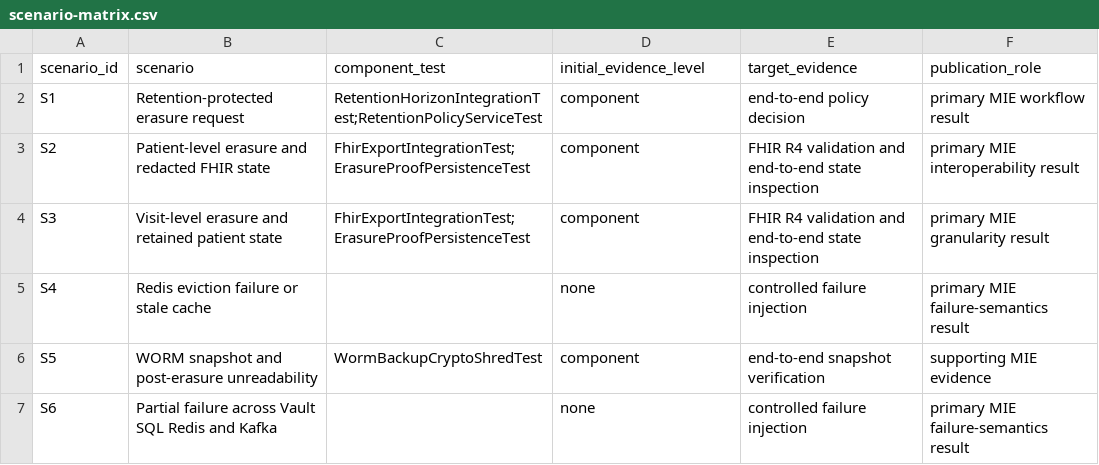
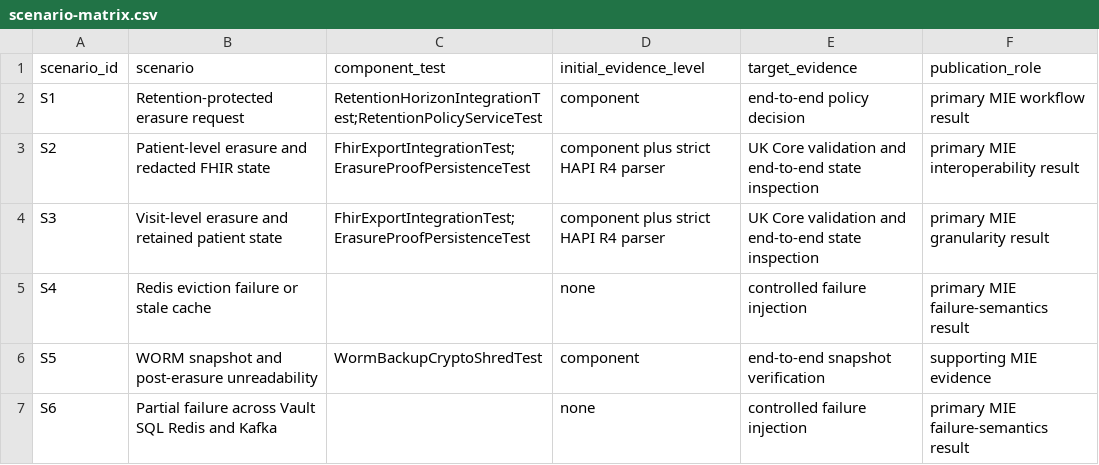
Before and after one commit to iovanalex/cryptoshred-health, a CSV file: experiments/mie2027/scenario-matrix.csv, drawn as a sheet.

Commit message:
Add strict FHIR R4 parser evidence

```diff
--- a/experiments/mie2027/scenario-matrix.csv
+++ b/experiments/mie2027/scenario-matrix.csv
@@ -2,4 +2,4 @@ scenario_id,scenario,component_test,initial_evidence_level,target_evidence,publi
 S1,Retention-protected erasure request,RetentionHorizonIntegrationTest;RetentionPolicyServiceTest,component,end-to-end policy decision,primary MIE workflow result
-S2,Patient-level erasure and redacted FHIR state,FhirExportIntegrationTest;ErasureProofPersistenceTest,component,FHIR R4 validation and end-to-end state inspection,primary MIE interoperability result
-S3,Visit-level erasure and retained patient state,FhirExportIntegrationTest;ErasureProofPersistenceTest,component,FHIR R4 validation and end-to-end state inspection,primary MIE granularity result
+S2,Patient-level erasure and redacted FHIR state,FhirExportIntegrationTest;ErasureProofPersistenceTest,component plus strict HAPI R4 parser,UK Core validation and end-to-end state inspection,primary MIE interoperability result
+S3,Visit-level erasure and retained patient state,FhirExportIntegrationTest;ErasureProofPersistenceTest,component plus strict HAPI R4 parser,UK Core validation and end-to-end state inspection,primary MIE granularity result
 S4,Redis eviction failure or stale cache,,none,controlled failure injection,primary MIE failure-semantics result
```
Also changed, not shown: 6 other files.
